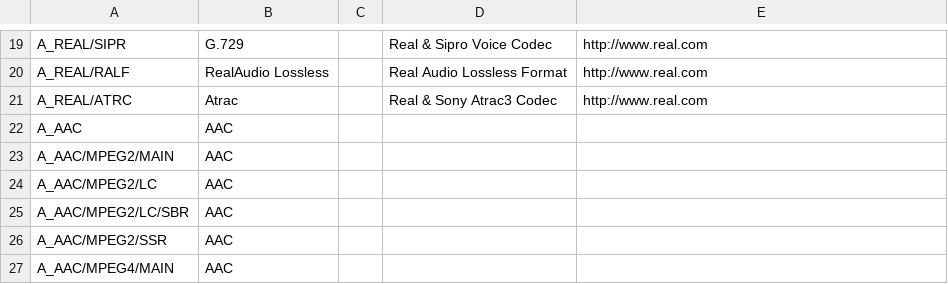
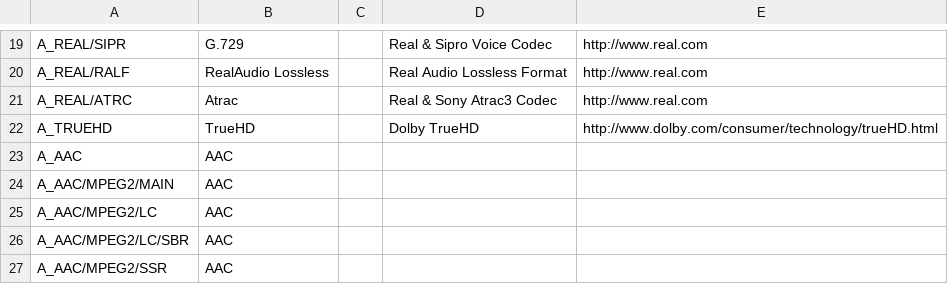
Before and after one commit to mediatest/mediatest, a CSV file: Source/Ressource/Text/DataBase/CodecID_Audio_Matroska.csv, drawn as a sheet; only a part is shown, gaps mark what is left out; the shorter side is filled out with more unchanged rows; the diff names each change by its address in the sheet, - before the commit and + after, or states it on an @@ line.

Commit message:
+ #2721811, MKV: TrueHD detection
git-svn-id: svn://svn.code.sf.net/p/mediainfo/code/MediaInfoLib/trunk@1603 45c5ae6f-87cc-4fd0-92ee-e4f023fd80da

```diff
--- a/Source/Ressource/Text/DataBase/CodecID_Audio_Matroska.csv
+++ b/Source/Ressource/Text/DataBase/CodecID_Audio_Matroska.csv
+row 22: A_TRUEHD | TrueHD |  | Dolby TrueHD | http://www.dolby.com/consumer/technology/trueHD.html
```
Also changed, not shown: 3 other files.
